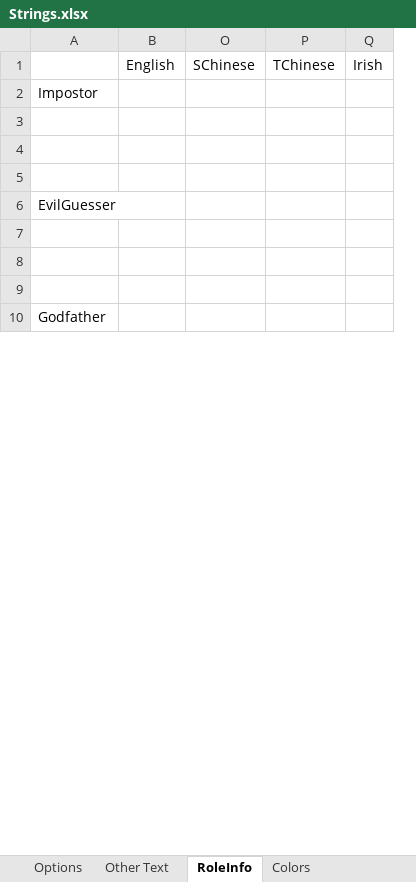
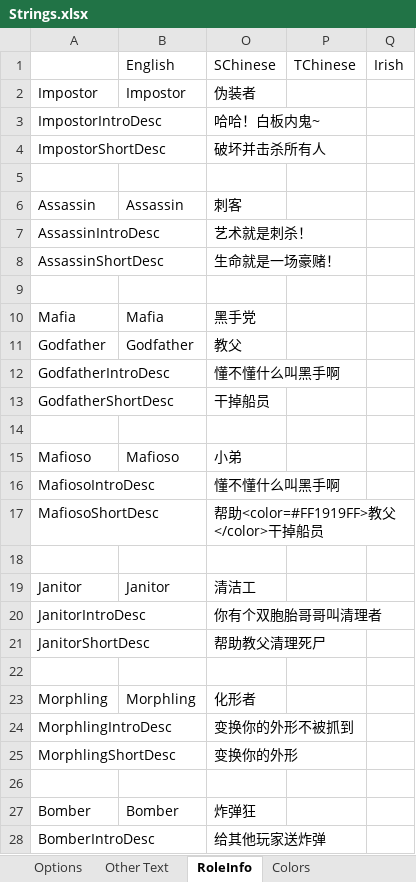
Before and after one commit to mxyx-club/TheOtherUs-Edited, an Excel workbook: Strings.xlsx, sheet RoleInfo, drawn as a sheet; only a part is shown; values as stored, in another font and other column widths than the file's, no borders; removed rows and columns are numbered as before the commit, all else as after; the diff covers the shown part only; the diff names each change by its address in the sheet, - before the commit and + after, or states it on an @@ line.

Commit message:
Add Translation

```diff
--- a/Strings.xlsx (sheet RoleInfo)
+++ b/Strings.xlsx (sheet RoleInfo)
+column A, row 2: Impostor
-column B, row 1: English
-B1: (empty)
+B1: English
-O2: (empty)
+O2: 伪装者
+row 3: ImpostorIntroDesc |  | 哈哈！白板内鬼~
+row 4: ImpostorShortDesc |  | 破坏并击杀所有人
+row 6: Assassin | Assassin | 刺客
+row 7: AssassinIntroDesc |  | 艺术就是刺杀！
+row 8: AssassinShortDesc |  | 生命就是一场豪赌！
+row 10: Mafia | Mafia | 黑手党
+row 11: Godfather | Godfather | 教父
+row 12: GodfatherIntroDesc |  | 懂不懂什么叫黑手啊
+row 13: GodfatherShortDesc |  | 干掉船员
-row 6: EvilGuesser
+row 15: Mafioso | Mafioso | 小弟
+row 16: MafiosoIntroDesc |  | 懂不懂什么叫黑手啊
+row 17: MafiosoShortDesc |  | 帮助<color=#FF1919FF>教父</color>干掉船员
+row 19: Janitor | Janitor | 清洁工
+row 20: JanitorIntroDesc |  | 你有个双胞胎哥哥叫清理者
+row 21: JanitorShortDesc |  | 帮助教父清理死尸
+row 23: Morphling | Morphling | 化形者
+row 24: MorphlingIntroDesc |  | 变换你的外形不被抓到
+row 25: MorphlingShortDesc |  | 变换你的外形
-row 10: Godfather
+row 27: Bomber | Bomber | 炸弹狂
+row 28: BomberIntroDesc |  | 给其他玩家送炸弹
```
Also changed, not shown: 269 added rows, 28 removed rows and 1 edited cell elsewhere in this sheet, sheet Other Text, sheet Options, hidden cells, 7 other files.
